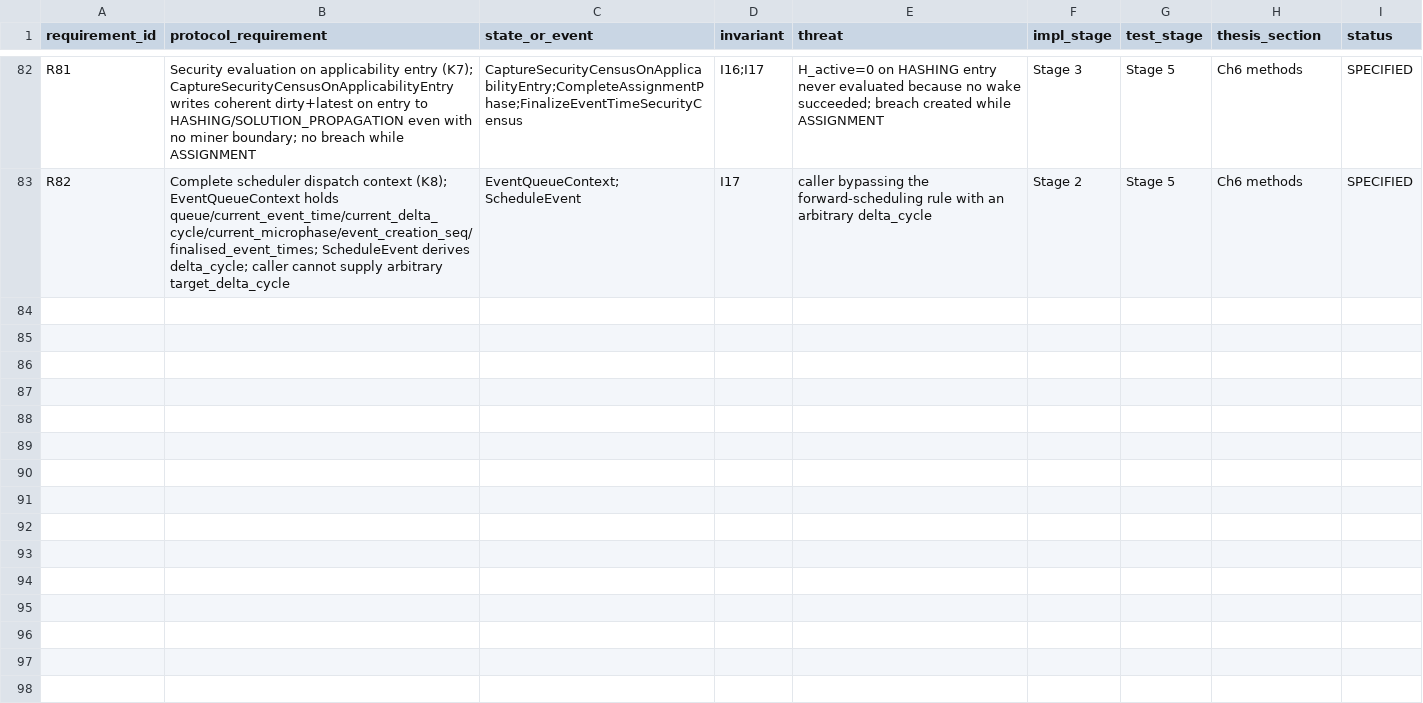
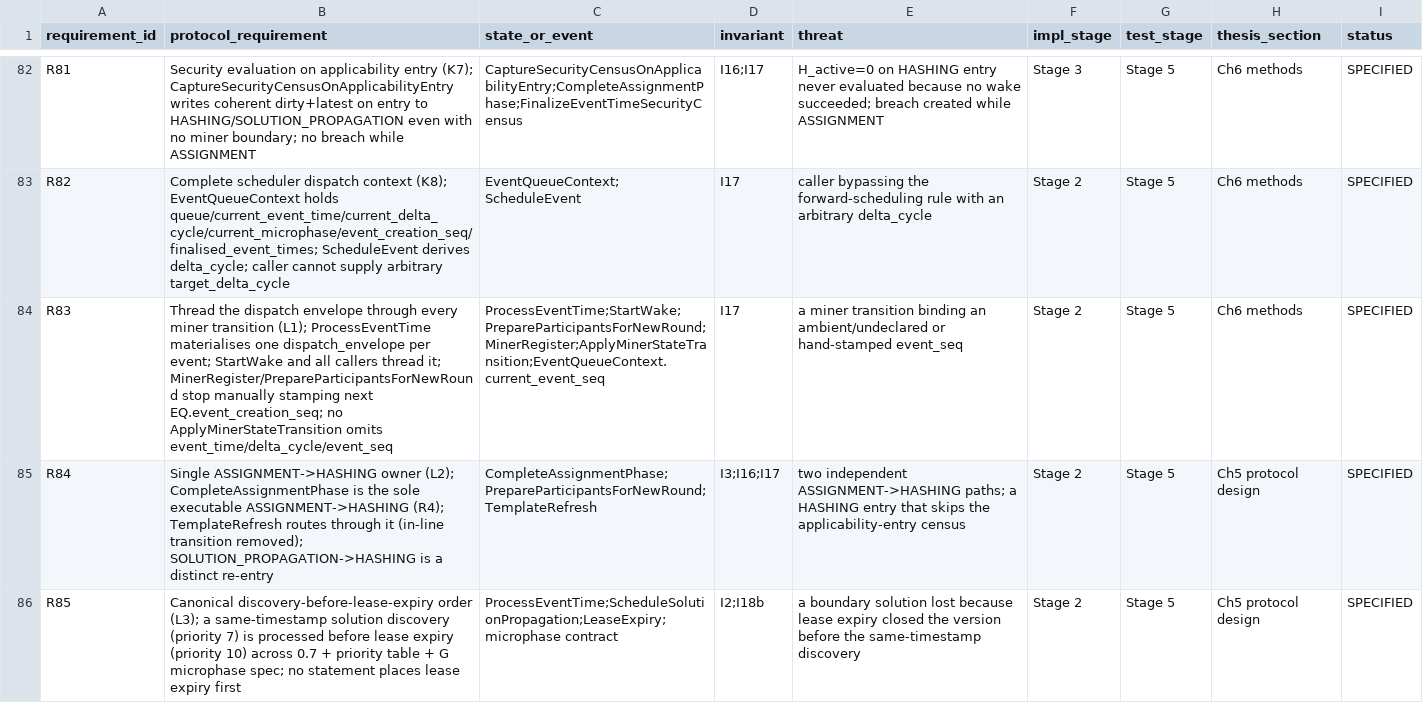
Before and after one commit to raedrasheed/BlockSim-New, a CSV file: docs/thesis_revision_v45/stage_01/STAGE_01_TRACEABILITY_MATRIX.csv, drawn as a sheet; only a part is shown, gaps mark what is left out; the diff covers the shown part only.

```diff
--- a/docs/thesis_revision_v45/stage_01/STAGE_01_TRACEABILITY_MATRIX.csv
+++ b/docs/thesis_revision_v45/stage_01/STAGE_01_TRACEABILITY_MATRIX.csv
@@ -83 +83,4 @@ R81,Security evaluation on applicability entry (K7); CaptureSecurityCensusOnAppl
 R82,Complete scheduler dispatch context (K8); EventQueueContext holds queue/current_event_time/current_delta_cycle/current_microphase/event_creation_seq/finalised_event_times; ScheduleEvent derives delta_cycle; caller cannot supply arbitrary target_delta_cycle,EventQueueContext;ScheduleEvent,I17,caller bypassing the forward-scheduling rule with an arbitrary delta_cycle,Stage 2,Stage 5,Ch6 methods,SPECIFIED
+R83,Thread the dispatch envelope through every miner transition (L1); ProcessEventTime materialises one dispatch_envelope per event; StartWake and all callers thread it; MinerRegister/PrepareParticipantsForNewRound stop manually stamping next EQ.event_creation_seq; no ApplyMinerStateTransition omits event_time/delta_cycle/event_seq,ProcessEventTime;StartWake;PrepareParticipantsForNewRound;MinerRegister;ApplyMinerStateTransition;EventQueueContext.current_event_seq,I17,a miner transition binding an ambient/undeclared or hand-stamped event_seq,Stage 2,Stage 5,Ch6 methods,SPECIFIED
+R84,Single ASSIGNMENT->HASHING owner (L2); CompleteAssignmentPhase is the sole executable ASSIGNMENT->HASHING (R4); TemplateRefresh routes through it (in-line transition removed); SOLUTION_PROPAGATION->HASHING is a distinct re-entry,CompleteAssignmentPhase;PrepareParticipantsForNewRound;TemplateRefresh,I3;I16;I17,two independent ASSIGNMENT->HASHING paths; a HASHING entry that skips the applicability-entry census,Stage 2,Stage 5,Ch5 protocol design,SPECIFIED
+R85,Canonical discovery-before-lease-expiry order (L3); a same-timestamp solution discovery (priority 7) is processed before lease expiry (priority 10) across 0.7 + priority table + G microphase spec; no statement places lease expiry first,ProcessEventTime;ScheduleSolutionPropagation;LeaseExpiry;microphase contract,I2;I18b,a boundary solution lost because lease expiry closed the version before the same-timestamp discovery,Stage 2,Stage 5,Ch5 protocol design,SPECIFIED
```
Also changed, not shown: 3 added rows and 2 edited cells elsewhere in this file, 16 other files.
